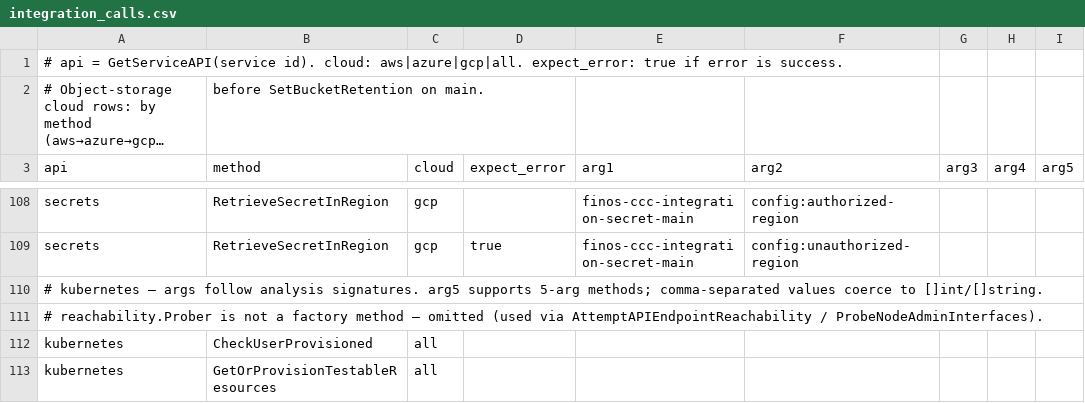
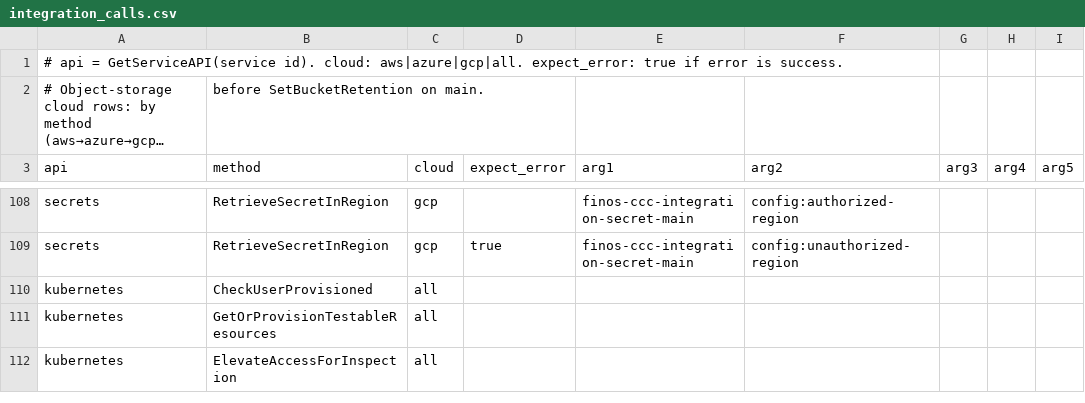
Before and after one commit to finos/common-cloud-controls, a CSV file: modules/cloud-api-test/integration_calls.csv, drawn as a sheet; only a part is shown, gaps mark what is left out; the shorter side is filled out with more unchanged rows; long unchanged cells end in …; the diff names each change by its address in the sheet, - before the commit and + after, or states it on an @@ line.

Commit message:
marking a test not implementable

```diff
--- a/modules/cloud-api-test/integration_calls.csv
+++ b/modules/cloud-api-test/integration_calls.csv
-row 110: # kubernetes — args follow analysis signatures. arg5 supports 5-arg methods; comma-separated values coerce to []int/[]string.
-row 111: # reachability.Prober is not a factory method — omitted (used via AttemptAPIEndpointReachability / ProbeNodeAdminInterfaces).
```
Also changed, not shown: 1 other file.
